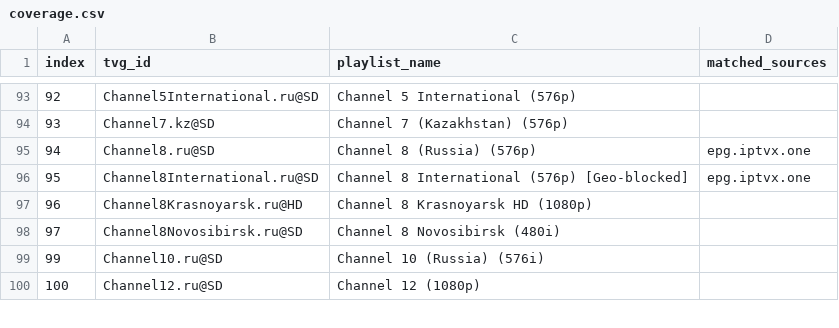
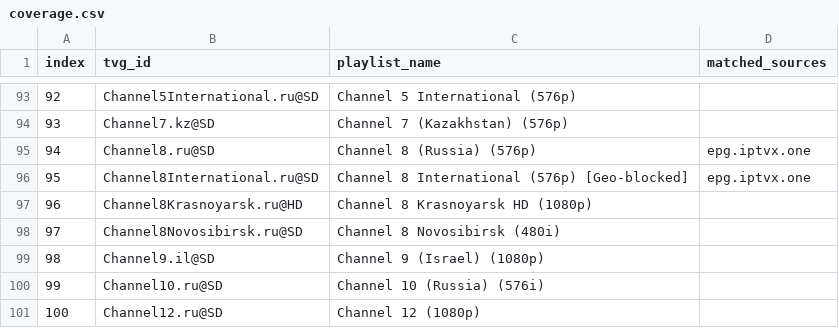
Before and after one commit to Jurgis-R/epg.RU.IPTV, a CSV file: coverage.csv, drawn as a sheet; only a part is shown, gaps mark what is left out; the diff names each change by its address in the sheet, - before the commit and + after, or states it on an @@ line.

Commit message:
Keep unmatched Channel 9 in coverage index

```diff
--- a/coverage.csv
+++ b/coverage.csv
+row 99: 98 | Channel9.il@SD | Channel 9 (Israel) (1080p)
```
